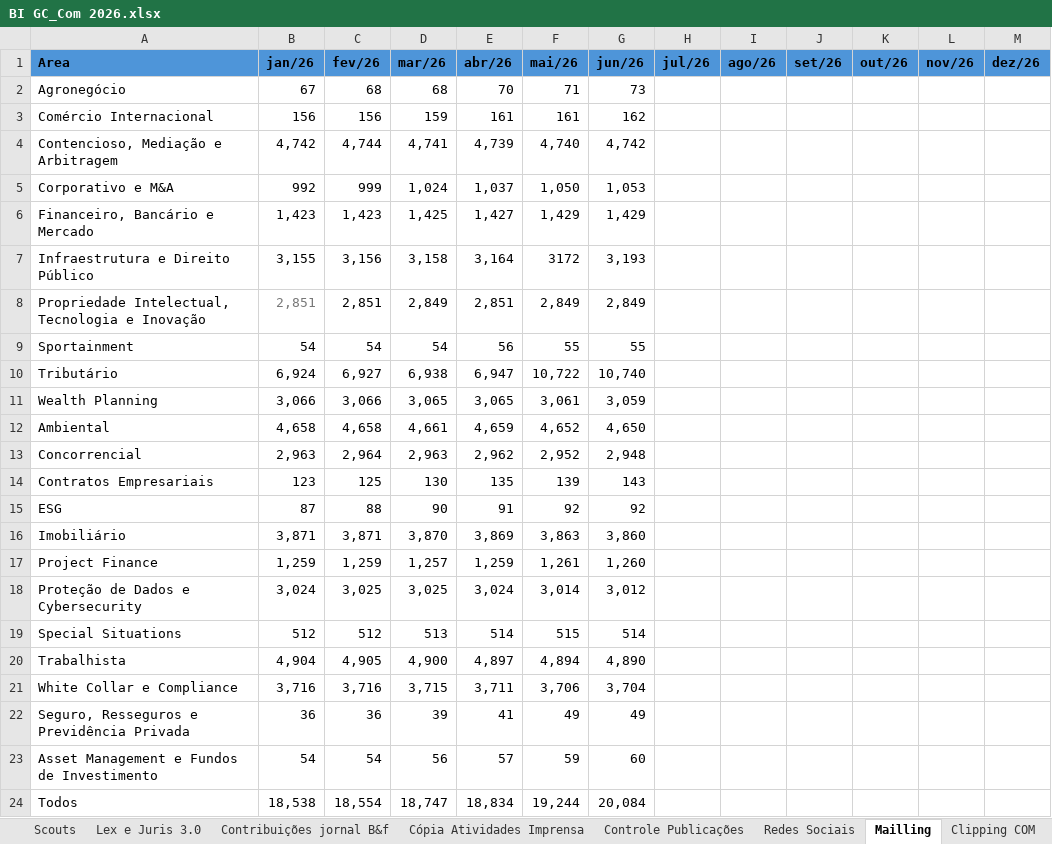
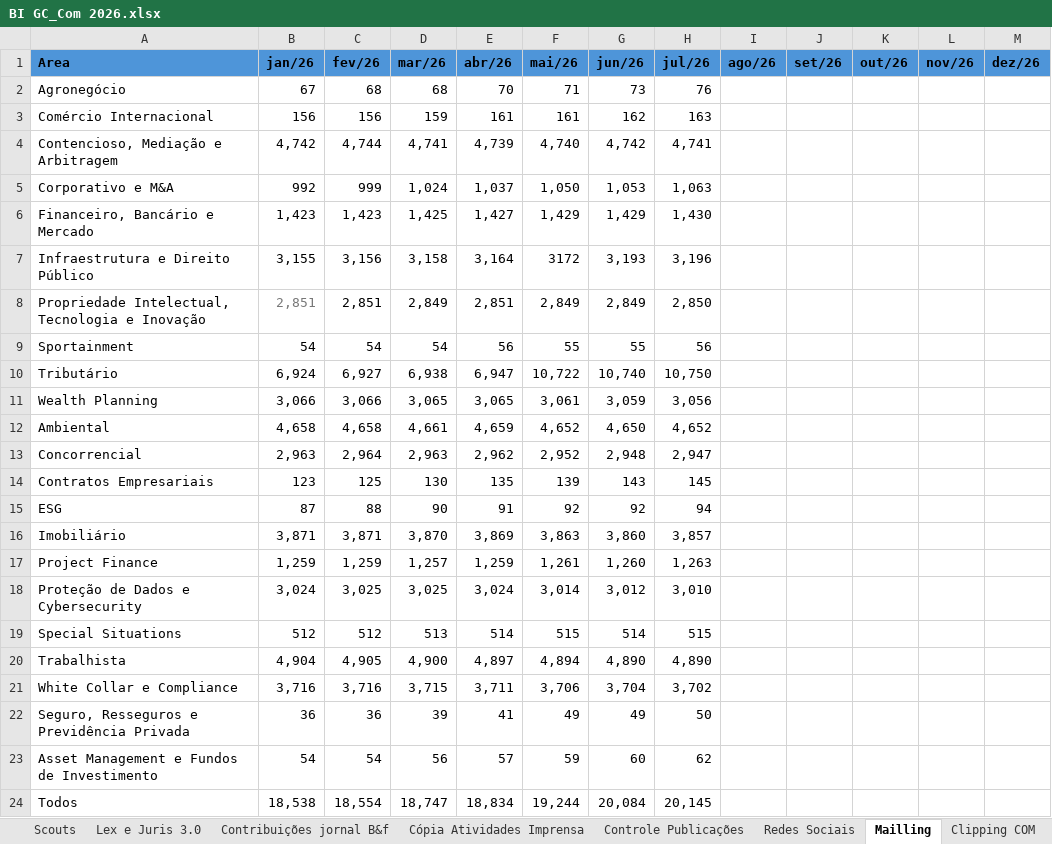
Before and after one commit to gcmadrona/dashboard-gc-com, an Excel workbook: BI GC_Com 2026.xlsx, sheet Mailling, drawn as a sheet; values as stored, in another font and other column widths than the file's, no borders; table styles not drawn; the diff names each change by its address in the sheet, - before the commit and + after, or states it on an @@ line.

```diff
--- a/BI GC_Com 2026.xlsx (sheet Mailling)
+++ b/BI GC_Com 2026.xlsx (sheet Mailling)
-H2 (jul/26): (empty)
+H2 (jul/26): 76
-H3 (jul/26): (empty)
+H3 (jul/26): 163
-H4 (jul/26): (empty)
+H4 (jul/26): 4,741
-H5 (jul/26): (empty)
+H5 (jul/26): 1,063
-H6 (jul/26): (empty)
+H6 (jul/26): 1,430
-H7 (jul/26): (empty)
+H7 (jul/26): 3,196
-H8 (jul/26): (empty)
+H8 (jul/26): 2,850
-H9 (jul/26): (empty)
+H9 (jul/26): 56
-H10 (jul/26): (empty)
+H10 (jul/26): 10,750
-H11 (jul/26): (empty)
+H11 (jul/26): 3,056
-H12 (jul/26): (empty)
+H12 (jul/26): 4,652
-H13 (jul/26): (empty)
+H13 (jul/26): 2,947
-H14 (jul/26): (empty)
+H14 (jul/26): 145
-H15 (jul/26): (empty)
+H15 (jul/26): 94
-H16 (jul/26): (empty)
+H16 (jul/26): 3,857
-H17 (jul/26): (empty)
+H17 (jul/26): 1,263
-H18 (jul/26): (empty)
+H18 (jul/26): 3,010
-H19 (jul/26): (empty)
+H19 (jul/26): 515
-H20 (jul/26): (empty)
+H20 (jul/26): 4,890
-H21 (jul/26): (empty)
+H21 (jul/26): 3,702
-H22 (jul/26): (empty)
+H22 (jul/26): 50
-H23 (jul/26): (empty)
+H23 (jul/26): 62
-H24 (jul/26): (empty)
+H24 (jul/26): 20,145
```
Also changed, not shown: sheet Relatório TS, sheet iM, sheet Copilot, sheet Saga, sheet CT, sheet Cópia Atividades Imprensa, 11 more sheets, other sheet tabs.
